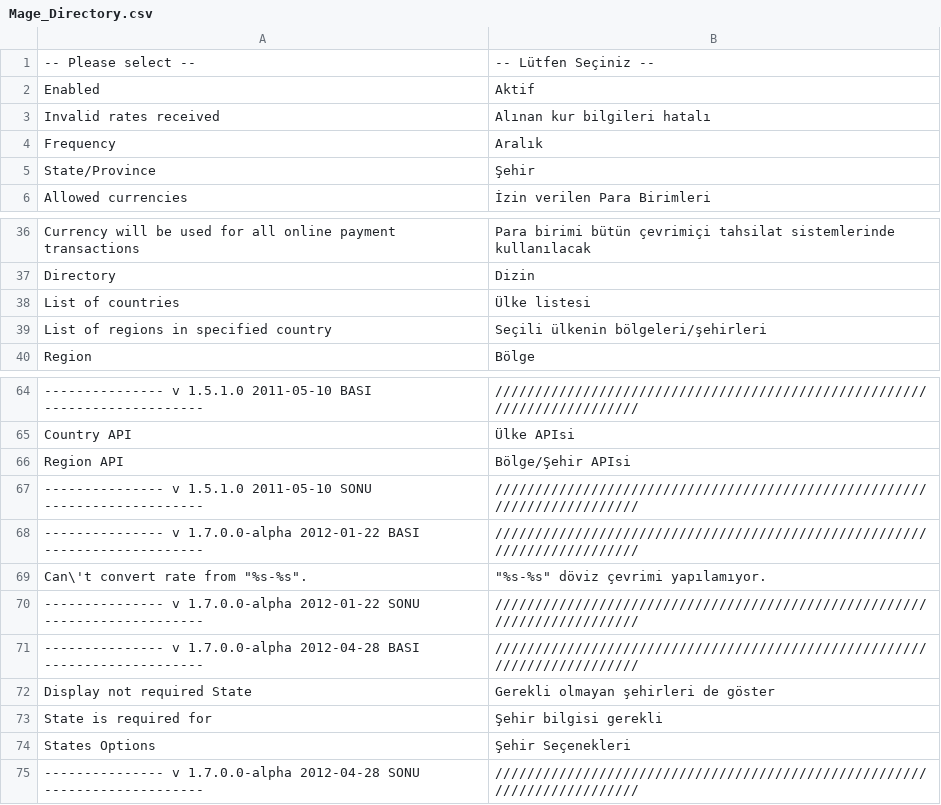
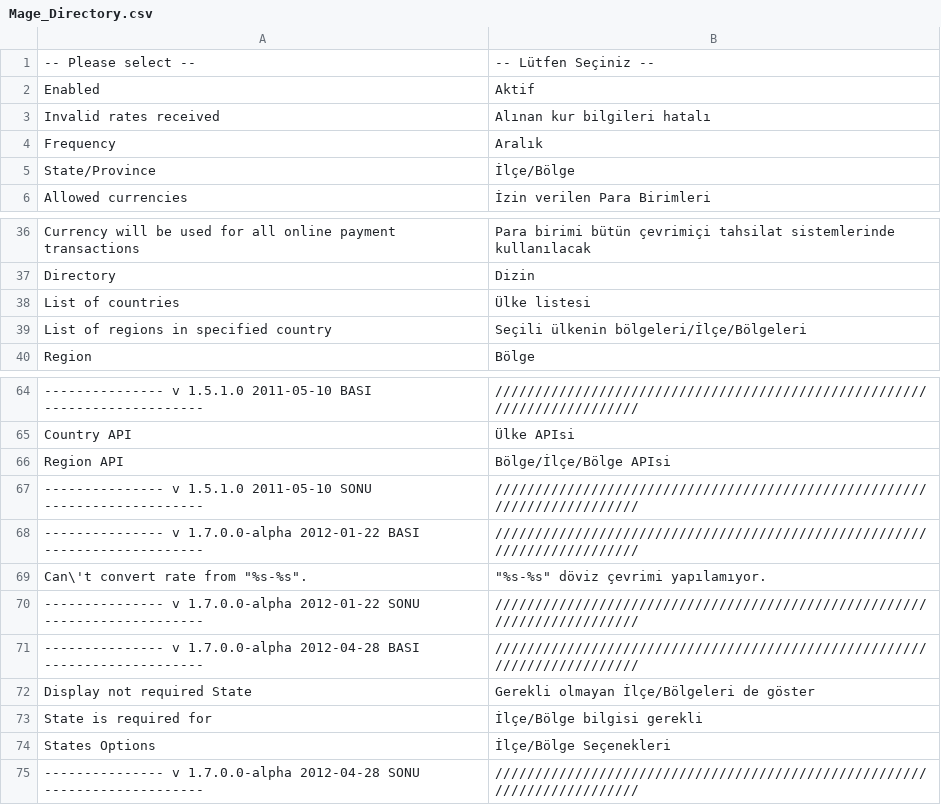
Before and after one commit to midorikocak/luzdemia, a CSV file: app/locale/tr_TR/Mage_Directory.csv, drawn as a sheet; only a part is shown, gaps mark what is left out.

Commit message:
some translations and rich document js algo

```diff
--- a/app/locale/tr_TR/Mage_Directory.csv
+++ b/app/locale/tr_TR/Mage_Directory.csv
@@ -4,3 +4,3 @@
 "Frequency","Aralık"
-"State/Province","Şehir"
+"State/Province","İlçe/Bölge"
 "Allowed currencies","İzin verilen Para Birimleri"
@@ -38,3 +38,3 @@
 "List of countries","Ülke listesi"
-"List of regions in specified country","Seçili ülkenin bölgeleri/şehirleri"
+"List of regions in specified country","Seçili ülkenin bölgeleri/İlçe/Bölgeleri"
 "Region","Bölge"
@@ -65,3 +65,3 @@
 "Country API","Ülke APIsi"
-"Region API","Bölge/Şehir APIsi"
+"Region API","Bölge/İlçe/Bölge APIsi"
 "--------------- v 1.5.1.0 2011-05-10 SONU --------------------","////////////////////////////////////////////////////////////////////////"
@@ -71,5 +71,5 @@
 "--------------- v 1.7.0.0-alpha 2012-04-28 BASI --------------------","////////////////////////////////////////////////////////////////////////"
-"Display not required State","Gerekli olmayan şehirleri de göster"
-"State is required for","Şehir bilgisi gerekli"
-"States Options","Şehir Seçenekleri"
+"Display not required State","Gerekli olmayan İlçe/Bölgeleri de göster"
+"State is required for","İlçe/Bölge bilgisi gerekli"
+"States Options","İlçe/Bölge Seçenekleri"
 "--------------- v 1.7.0.0-alpha 2012-04-28 SONU --------------------","////////////////////////////////////////////////////////////////////////"
```
Also changed, not shown: app/locale/tr_TR/Mage_Adminhtml.csv, app/locale/tr_TR/Mage_Checkout.csv, 14 other files.
